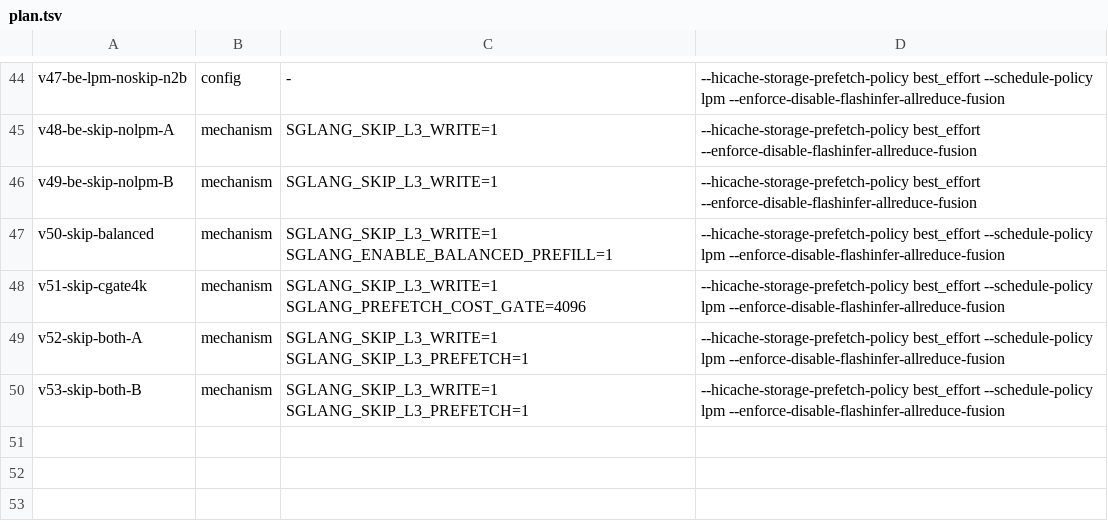
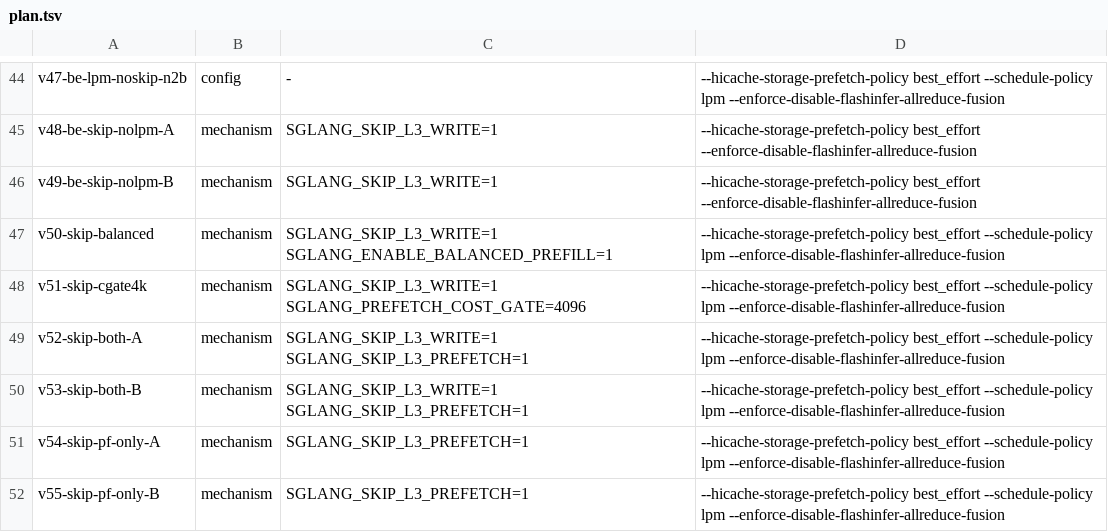
Before and after one commit to sgl-evolve/sglang, a TSV file: plan.tsv, drawn as a sheet; only a part is shown, gaps mark what is left out; the diff names each change by its address in the sheet, - before the commit and + after, or states it on an @@ line.

Commit message:
kv-flint-2c: queue v54/v55 skip-prefetch ALONE (isolate; does prefetch-skip help without write-skip?)

```diff
--- a/plan.tsv
+++ b/plan.tsv
+row 51: v54-skip-pf-only-A | mechanism | SGLANG_SKIP_L3_PREFETCH=1 | --hicache-storage-prefetch-policy best_effort --schedule-policy lpm --enforce-disable-flashinfer-allreduce-fusion
+row 52: v55-skip-pf-only-B | mechanism | SGLANG_SKIP_L3_PREFETCH=1 | --hicache-storage-prefetch-policy best_effort --schedule-policy lpm --enforce-disable-flashinfer-allreduce-fusion
```
